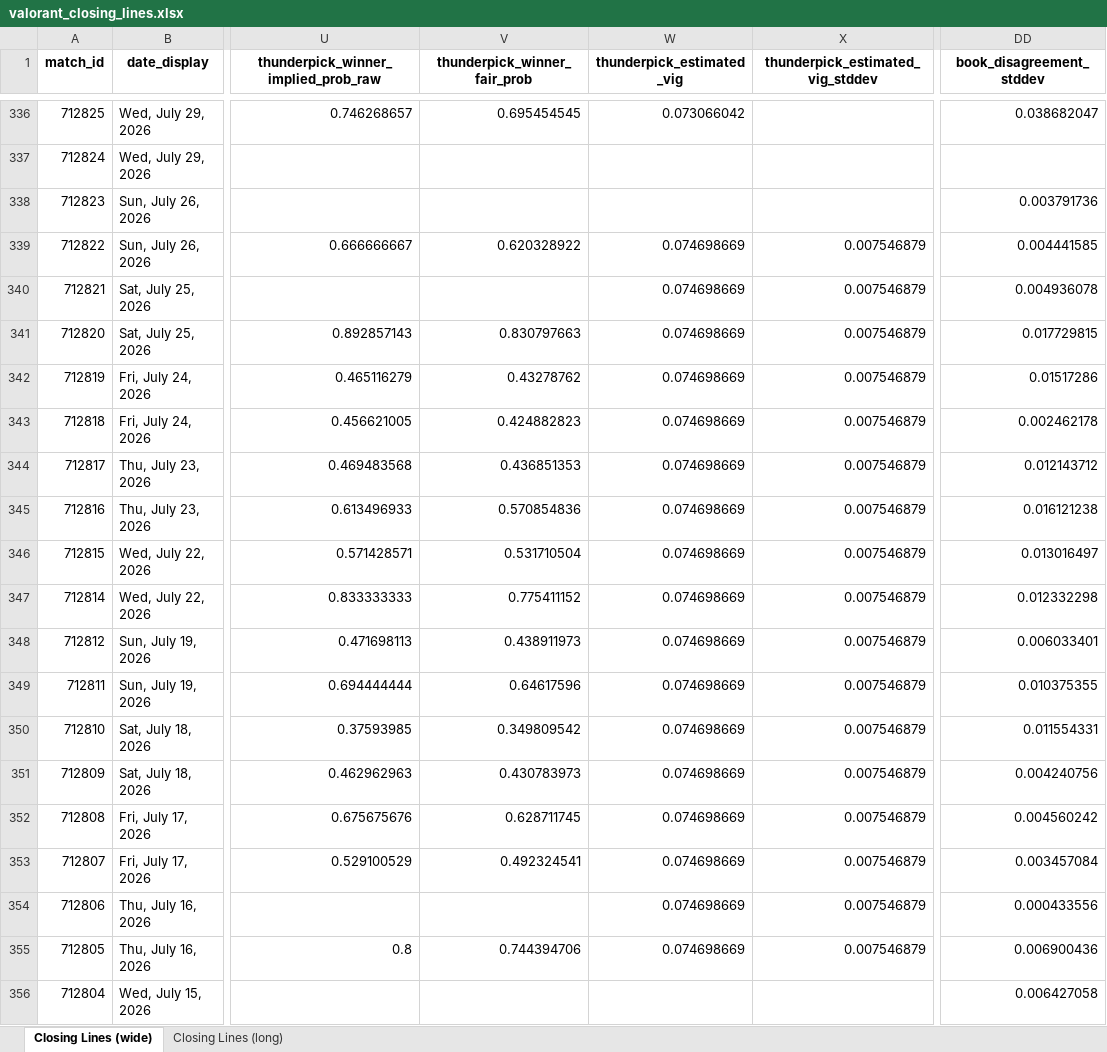
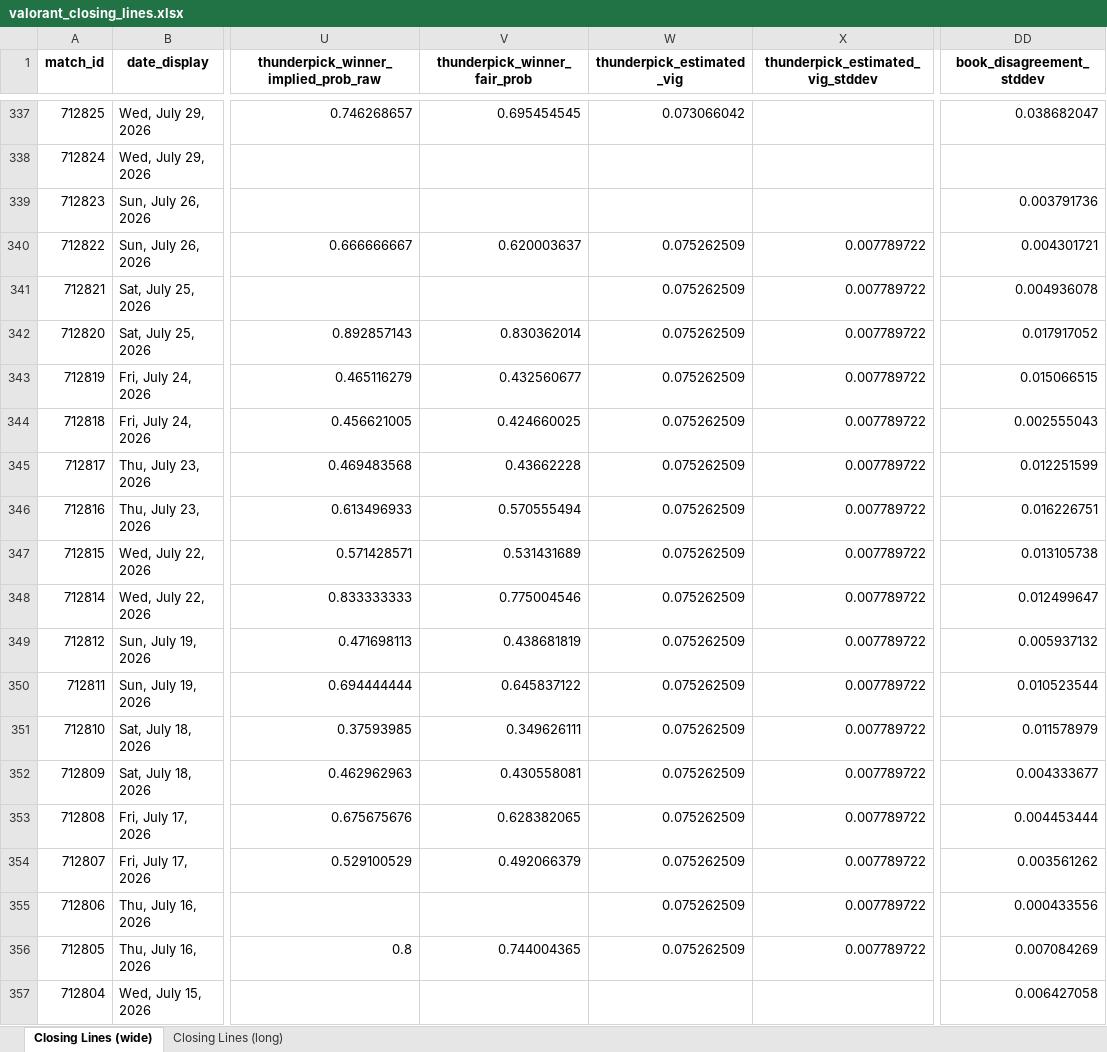
Before and after one commit to tnicholls/model, an Excel workbook: data/closing_lines/valorant_closing_lines.xlsx, sheet Closing Lines (wide), drawn as a sheet; only a part is shown, gaps mark what is left out; values as stored, in another font and other column widths than the file's, no borders; addresses are those after the commit; the diff covers the shown part only; the diff names each change by its address in the sheet, - before the commit and + after, or states it on an @@ line.

Commit message:
Update closing lines: Poll done: 9 snapshotted, 1 finalized with vig, 0 missed pre-match Wrote 594 matches to data/closing_lines/valorant_closing_lines.xlsx

```diff
--- a/data/closing_lines/valorant_closing_lines.xlsx (sheet Closing Lines (wide))
+++ b/data/closing_lines/valorant_closing_lines.xlsx (sheet Closing Lines (wide))
-V340 (thunderpick_winner_fair_prob): 0.620328922
+V340 (thunderpick_winner_fair_prob): 0.620003637
-W340:W356 (thunderpick_estimated_vig): 0.074698669
+W340:W356 (thunderpick_estimated_vig): 0.075262509
-X340:X356 (thunderpick_estimated_vig_stddev): 0.007546879
+X340:X356 (thunderpick_estimated_vig_stddev): 0.007789722
-DD340 (book_disagreement_stddev): 0.004441585
+DD340 (book_disagreement_stddev): 0.004301721
-V342 (thunderpick_winner_fair_prob): 0.830797663
+V342 (thunderpick_winner_fair_prob): 0.830362014
-DD342 (book_disagreement_stddev): 0.017729815
+DD342 (book_disagreement_stddev): 0.017917052
-V343 (thunderpick_winner_fair_prob): 0.43278762
+V343 (thunderpick_winner_fair_prob): 0.432560677
-DD343 (book_disagreement_stddev): 0.01517286
+DD343 (book_disagreement_stddev): 0.015066515
-V344 (thunderpick_winner_fair_prob): 0.424882823
+V344 (thunderpick_winner_fair_prob): 0.424660025
-DD344 (book_disagreement_stddev): 0.002462178
+DD344 (book_disagreement_stddev): 0.002555043
-V345 (thunderpick_winner_fair_prob): 0.436851353
+V345 (thunderpick_winner_fair_prob): 0.43662228
-DD345 (book_disagreement_stddev): 0.012143712
+DD345 (book_disagreement_stddev): 0.012251599
-V346 (thunderpick_winner_fair_prob): 0.570854836
+V346 (thunderpick_winner_fair_prob): 0.570555494
-DD346 (book_disagreement_stddev): 0.016121238
+DD346 (book_disagreement_stddev): 0.016226751
-V347 (thunderpick_winner_fair_prob): 0.531710504
+V347 (thunderpick_winner_fair_prob): 0.531431689
-DD347 (book_disagreement_stddev): 0.013016497
+DD347 (book_disagreement_stddev): 0.013105738
-V348 (thunderpick_winner_fair_prob): 0.775411152
+V348 (thunderpick_winner_fair_prob): 0.775004546
-DD348 (book_disagreement_stddev): 0.012332298
+DD348 (book_disagreement_stddev): 0.012499647
-V349 (thunderpick_winner_fair_prob): 0.438911973
+V349 (thunderpick_winner_fair_prob): 0.438681819
-DD349 (book_disagreement_stddev): 0.006033401
+DD349 (book_disagreement_stddev): 0.005937132
-V350 (thunderpick_winner_fair_prob): 0.64617596
+V350 (thunderpick_winner_fair_prob): 0.645837122
-DD350 (book_disagreement_stddev): 0.010375355
+DD350 (book_disagreement_stddev): 0.010523544
-V351 (thunderpick_winner_fair_prob): 0.349809542
+V351 (thunderpick_winner_fair_prob): 0.349626111
-DD351 (book_disagreement_stddev): 0.011554331
+DD351 (book_disagreement_stddev): 0.011578979
-V352 (thunderpick_winner_fair_prob): 0.430783973
+V352 (thunderpick_winner_fair_prob): 0.430558081
-DD352 (book_disagreement_stddev): 0.004240756
+DD352 (book_disagreement_stddev): 0.004333677
-V353 (thunderpick_winner_fair_prob): 0.628711745
+V353 (thunderpick_winner_fair_prob): 0.628382065
-DD353 (book_disagreement_stddev): 0.004560242
+DD353 (book_disagreement_stddev): 0.004453444
-V354 (thunderpick_winner_fair_prob): 0.492324541
+V354 (thunderpick_winner_fair_prob): 0.492066379
-DD354 (book_disagreement_stddev): 0.003457084
+DD354 (book_disagreement_stddev): 0.003561262
-V356 (thunderpick_winner_fair_prob): 0.744394706
+V356 (thunderpick_winner_fair_prob): 0.744004365
-DD356 (book_disagreement_stddev): 0.006900436
+DD356 (book_disagreement_stddev): 0.007084269
```
Also changed, not shown: 1 added row and 790 edited cells elsewhere in this sheet, sheet Closing Lines (long), 13 other files.
